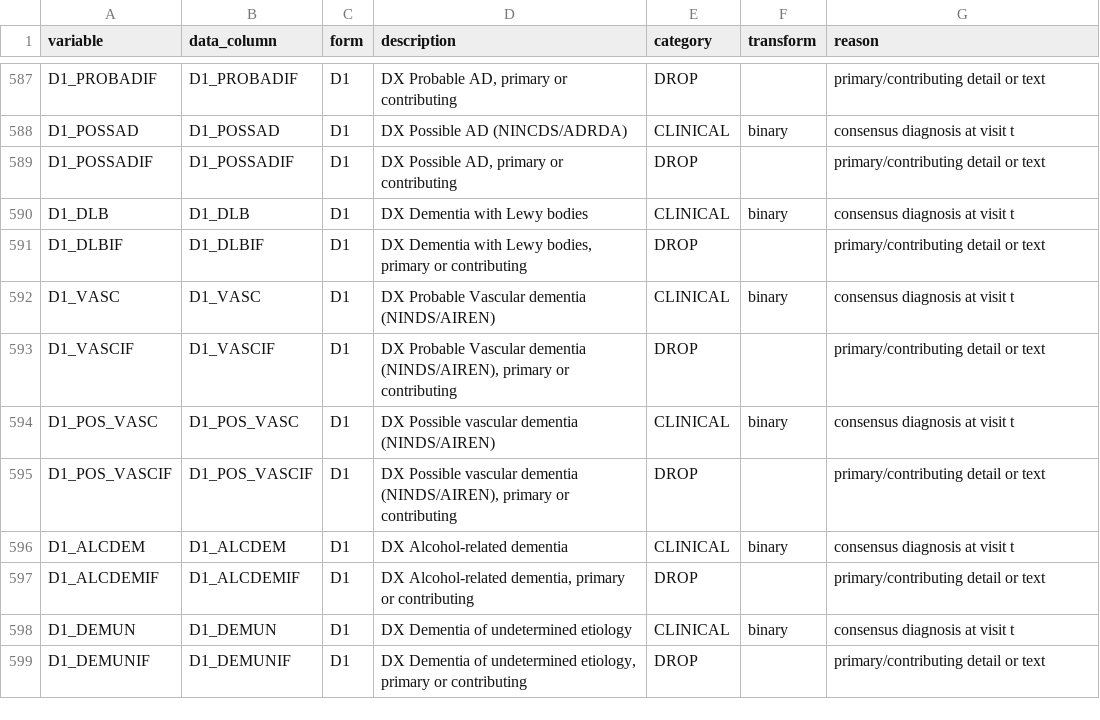
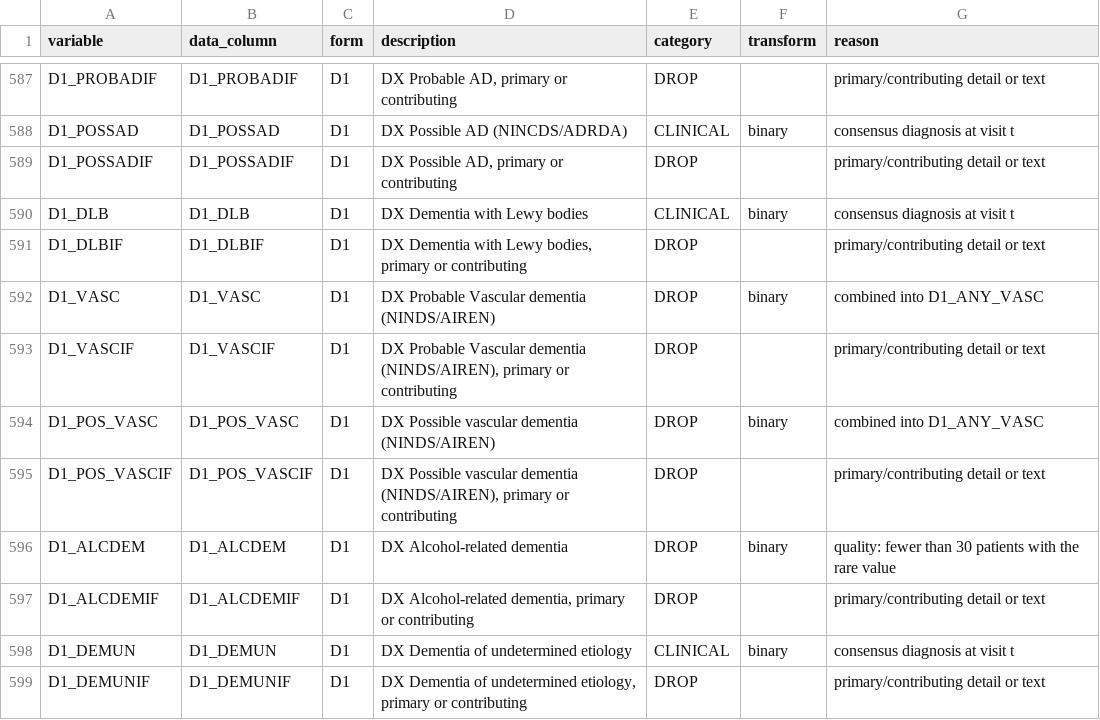
Before and after one commit to sachitsatyal/alzheimers-trajectory-mapping, a CSV file: configs/feature_map.csv, drawn as a sheet; only a part is shown, gaps mark what is left out; the diff covers the shown part only.

Commit message:
Record near-constant drops, combined flags, and binary coding fixes

```diff
--- a/configs/feature_map.csv
+++ b/configs/feature_map.csv
@@ -592,7 +592,7 @@ D1_DLB,D1_DLB,D1,DX Dementia with Lewy bodies,CLINICAL,binary,consensus diagnosi
 D1_DLBIF,D1_DLBIF,D1,"DX Dementia with Lewy bodies, primary or contributing",DROP,,primary/contributing detail or text
-D1_VASC,D1_VASC,D1,DX Probable Vascular dementia (NINDS/AIREN),CLINICAL,binary,consensus diagnosis at visit t
+D1_VASC,D1_VASC,D1,DX Probable Vascular dementia (NINDS/AIREN),DROP,binary,combined into D1_ANY_VASC
 D1_VASCIF,D1_VASCIF,D1,"DX Probable Vascular dementia (NINDS/AIREN), primary or contributing",DROP,,primary/contributing detail or text
-D1_POS_VASC,D1_POS_VASC,D1,DX Possible vascular dementia (NINDS/AIREN),CLINICAL,binary,consensus diagnosis at visit t
+D1_POS_VASC,D1_POS_VASC,D1,DX Possible vascular dementia (NINDS/AIREN),DROP,binary,combined into D1_ANY_VASC
 D1_POS_VASCIF,D1_POS_VASCIF,D1,"DX Possible vascular dementia (NINDS/AIREN), primary or contributing",DROP,,primary/contributing detail or text
-D1_ALCDEM,D1_ALCDEM,D1,DX Alcohol-related dementia,CLINICAL,binary,consensus diagnosis at visit t
+D1_ALCDEM,D1_ALCDEM,D1,DX Alcohol-related dementia,DROP,binary,quality: fewer than 30 patients with the rare value
 D1_ALCDEMIF,D1_ALCDEMIF,D1,"DX Alcohol-related dementia, primary or contributing",DROP,,primary/contributing detail or text
```
Also changed, not shown: 2 added rows and 58 edited cells elsewhere in this file.
